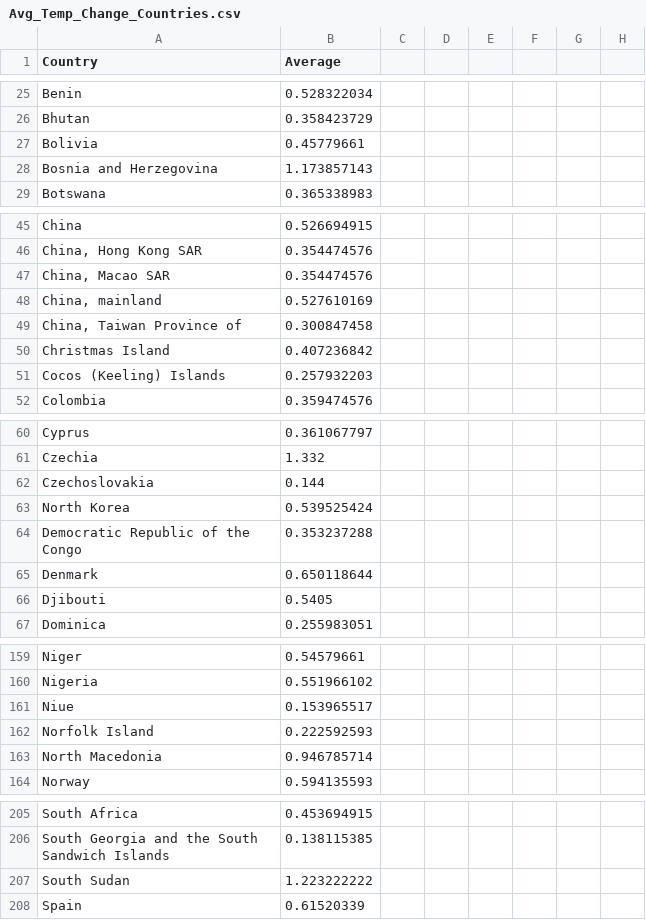
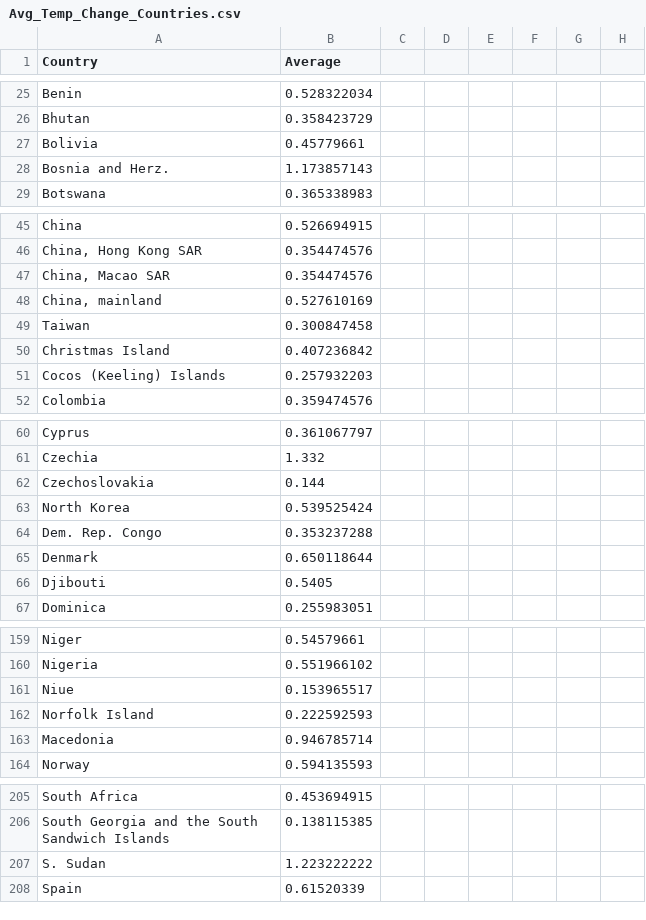
Before and after one commit to sakinahamid/FIT3179, a CSV file: HW_W10/data/temp_change/Avg_Temp_Change_Countries.csv, drawn as a sheet; only a part is shown, gaps mark what is left out.

Commit message:
updated data

```diff
--- a/HW_W10/data/temp_change/Avg_Temp_Change_Countries.csv
+++ b/HW_W10/data/temp_change/Avg_Temp_Change_Countries.csv
@@ -27,3 +27,3 @@ Bhutan,0.358423729,,,,,,
 Bolivia,0.45779661,,,,,,
-Bosnia and Herzegovina,1.173857143,,,,,,
+Bosnia and Herz.,1.173857143,,,,,,
 Botswana,0.365338983,,,,,,
@@ -48,3 +48,3 @@ China,0.526694915,,,,,,
 "China, mainland",0.527610169,,,,,,
-"China, Taiwan Province of",0.300847458,,,,,,
+Taiwan,0.300847458,,,,,,
 Christmas Island,0.407236842,,,,,,
@@ -63,3 +63,3 @@ Czechoslovakia,0.144,,,,,,
 North Korea,0.539525424,,,,,,
-Democratic Republic of the Congo,0.353237288,,,,,,
+Dem. Rep. Congo,0.353237288,,,,,,
 Denmark,0.650118644,,,,,,
@@ -162,3 +162,3 @@ Niue,0.153965517,,,,,,
 Norfolk Island,0.222592593,,,,,,
-North Macedonia,0.946785714,,,,,,
+Macedonia,0.946785714,,,,,,
 Norway,0.594135593,,,,,,
@@ -206,3 +206,3 @@ South Africa,0.453694915,,,,,,
 South Georgia and the South Sandwich Islands,0.138115385,,,,,,
-South Sudan,1.223222222,,,,,,
+S. Sudan,1.223222222,,,,,,
 Spain,0.61520339,,,,,,
```
